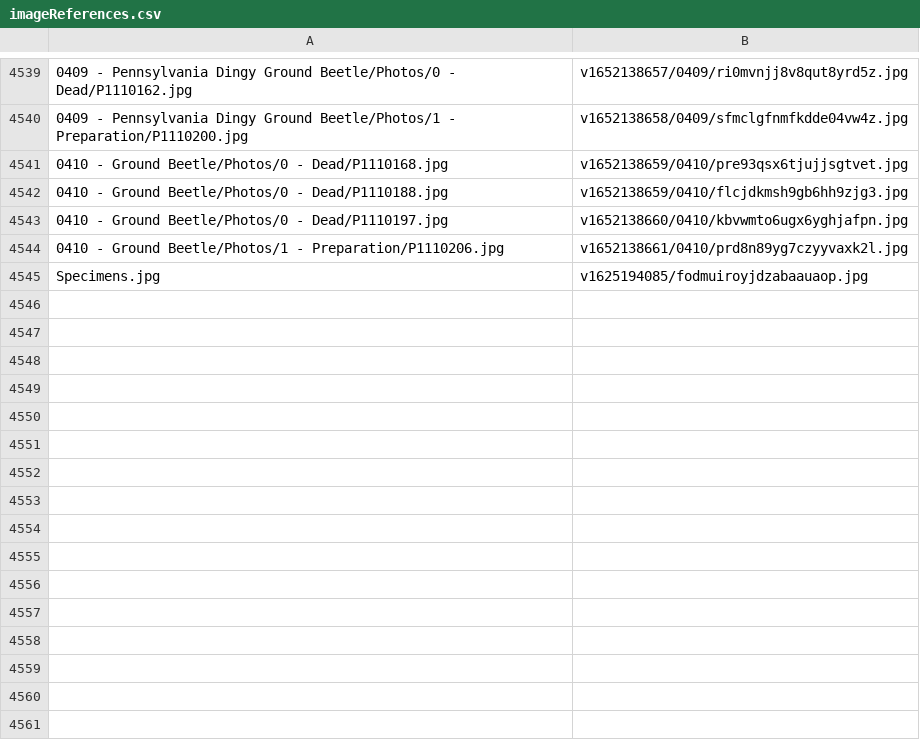
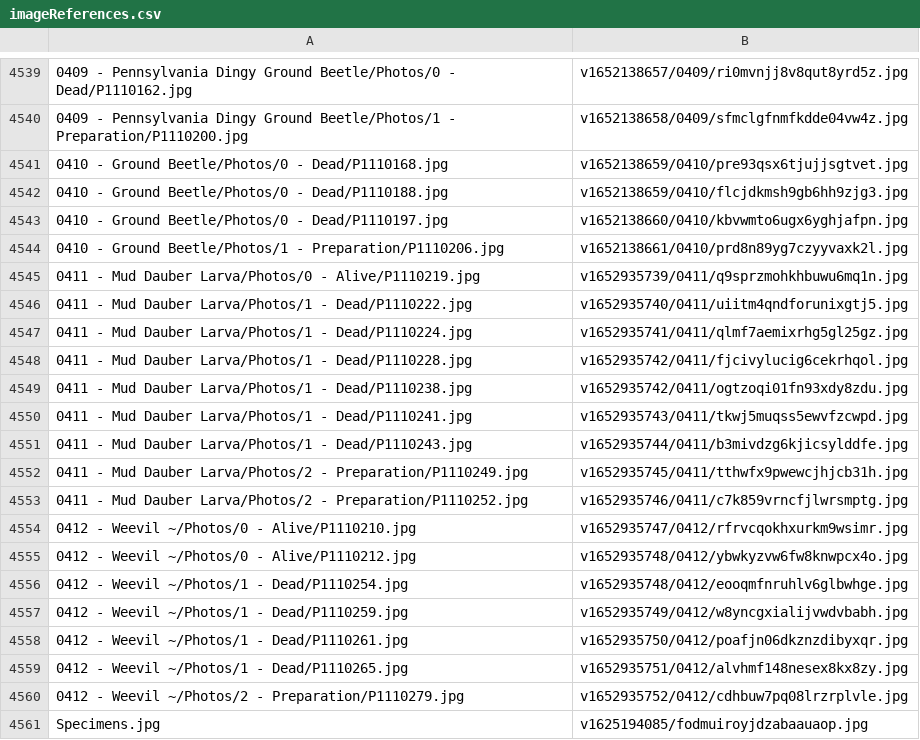
Before and after one commit to ZGorlock/SpecimensWebsiteGenerator, a CSV file: resources/imageReferences.csv, drawn as a sheet; only a part is shown, gaps mark what is left out.

Commit message:
Added new Specimens

```diff
--- a/resources/imageReferences.csv
+++ b/resources/imageReferences.csv
@@ -4544,2 +4544,18 @@
 0410 - Ground Beetle/Photos/1 - Preparation/P1110206.jpg,v1652138661/0410/prd8n89yg7czyyvaxk2l.jpg
+0411 - Mud Dauber Larva/Photos/0 - Alive/P1110219.jpg,v1652935739/0411/q9sprzmohkhbuwu6mq1n.jpg
+0411 - Mud Dauber Larva/Photos/1 - Dead/P1110222.jpg,v1652935740/0411/uiitm4qndforunixgtj5.jpg
+0411 - Mud Dauber Larva/Photos/1 - Dead/P1110224.jpg,v1652935741/0411/qlmf7aemixrhg5gl25gz.jpg
+0411 - Mud Dauber Larva/Photos/1 - Dead/P1110228.jpg,v1652935742/0411/fjcivylucig6cekrhqol.jpg
+0411 - Mud Dauber Larva/Photos/1 - Dead/P1110238.jpg,v1652935742/0411/ogtzoqi01fn93xdy8zdu.jpg
+0411 - Mud Dauber Larva/Photos/1 - Dead/P1110241.jpg,v1652935743/0411/tkwj5muqss5ewvfzcwpd.jpg
+0411 - Mud Dauber Larva/Photos/1 - Dead/P1110243.jpg,v1652935744/0411/b3mivdzg6kjicsylddfe.jpg
+0411 - Mud Dauber Larva/Photos/2 - Preparation/P1110249.jpg,v1652935745/0411/tthwfx9pwewcjhjcb31h.jpg
+0411 - Mud Dauber Larva/Photos/2 - Preparation/P1110252.jpg,v1652935746/0411/c7k859vrncfjlwrsmptg.jpg
+0412 - Weevil ~/Photos/0 - Alive/P1110210.jpg,v1652935747/0412/rfrvcqokhxurkm9wsimr.jpg
+0412 - Weevil ~/Photos/0 - Alive/P1110212.jpg,v1652935748/0412/ybwkyzvw6fw8knwpcx4o.jpg
+0412 - Weevil ~/Photos/1 - Dead/P1110254.jpg,v1652935748/0412/eooqmfnruhlv6glbwhge.jpg
+0412 - Weevil ~/Photos/1 - Dead/P1110259.jpg,v1652935749/0412/w8yncgxialijvwdvbabh.jpg
+0412 - Weevil ~/Photos/1 - Dead/P1110261.jpg,v1652935750/0412/poafjn06dkznzdibyxqr.jpg
+0412 - Weevil ~/Photos/1 - Dead/P1110265.jpg,v1652935751/0412/alvhmf148nesex8kx8zy.jpg
+0412 - Weevil ~/Photos/2 - Preparation/P1110279.jpg,v1652935752/0412/cdhbuw7pq08lrzrplvle.jpg
 Specimens.jpg,v1625194085/fodmuiroyjdzabaauaop.jpg
```
